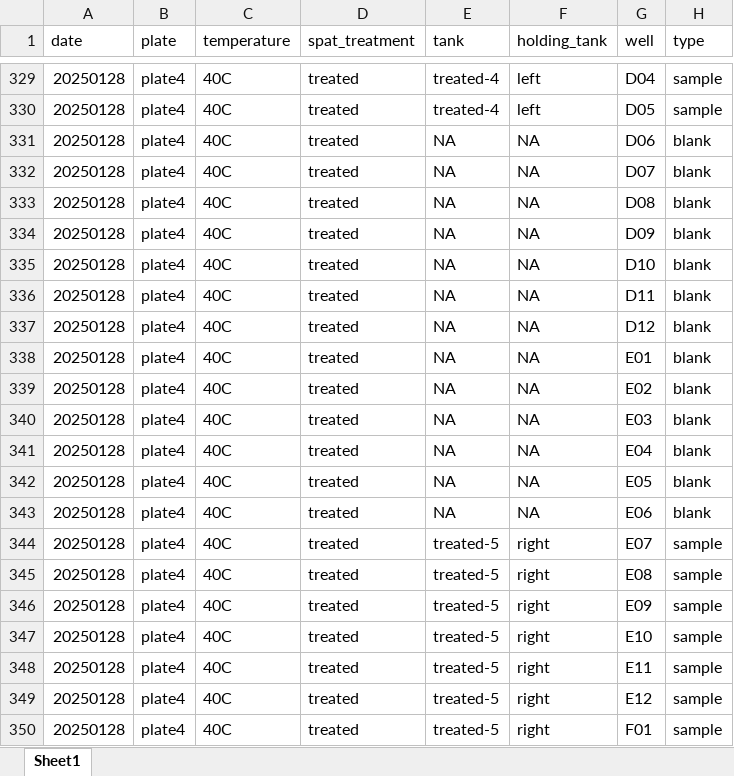
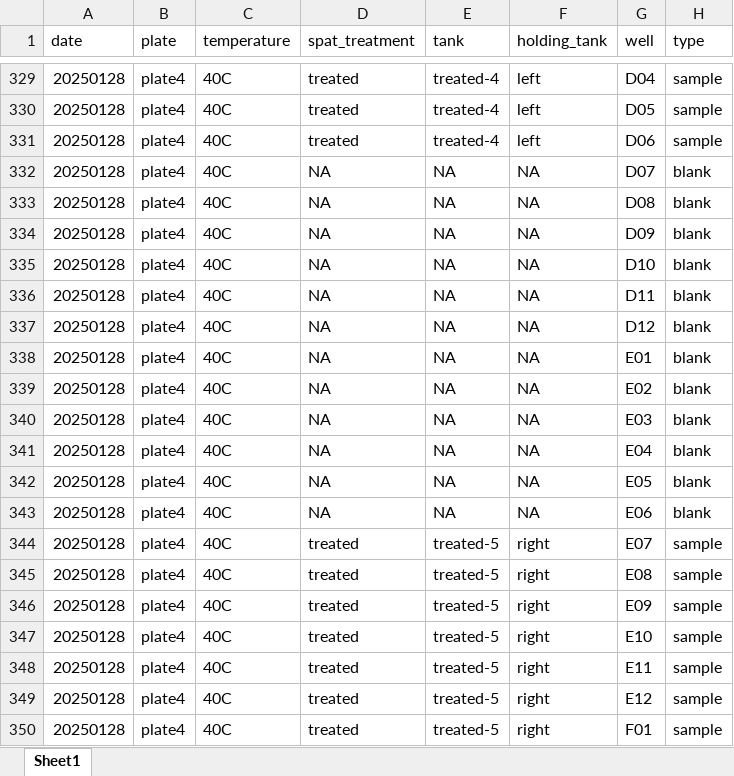
Before and after one commit to RobertsLab/polyIC-larvae, an Excel workbook: data/resazurin/metadata/metadata.xlsx, sheet Sheet1, drawn as a sheet; only a part is shown, gaps mark what is left out; values as stored, in another font and other column widths than the file's, no borders; the diff covers the shown part only; the diff names each change by its address in the sheet, - before the commit and + after, or states it on an @@ line.

```diff
--- a/data/resazurin/metadata/metadata.xlsx (sheet Sheet1)
+++ b/data/resazurin/metadata/metadata.xlsx (sheet Sheet1)
-E331 (tank): NA
+E331 (tank): treated-4
-F331 (holding_tank): NA
+F331 (holding_tank): left
-H331 (type): blank
+H331 (type): sample
-D332:D343 (spat_treatment): treated
+D332:D343 (spat_treatment): NA
```
Also changed, not shown: 30 edited cells elsewhere in this sheet, 3 other files.
